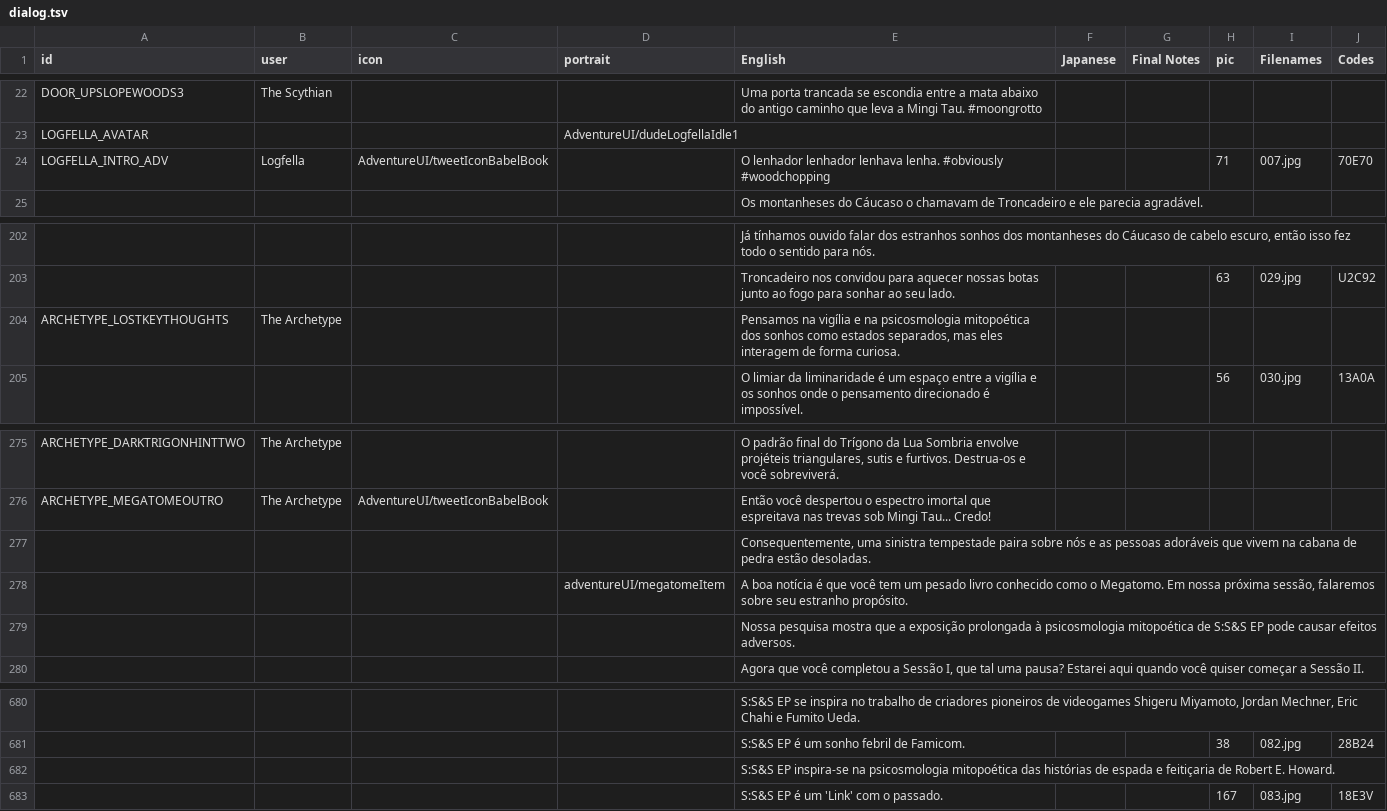
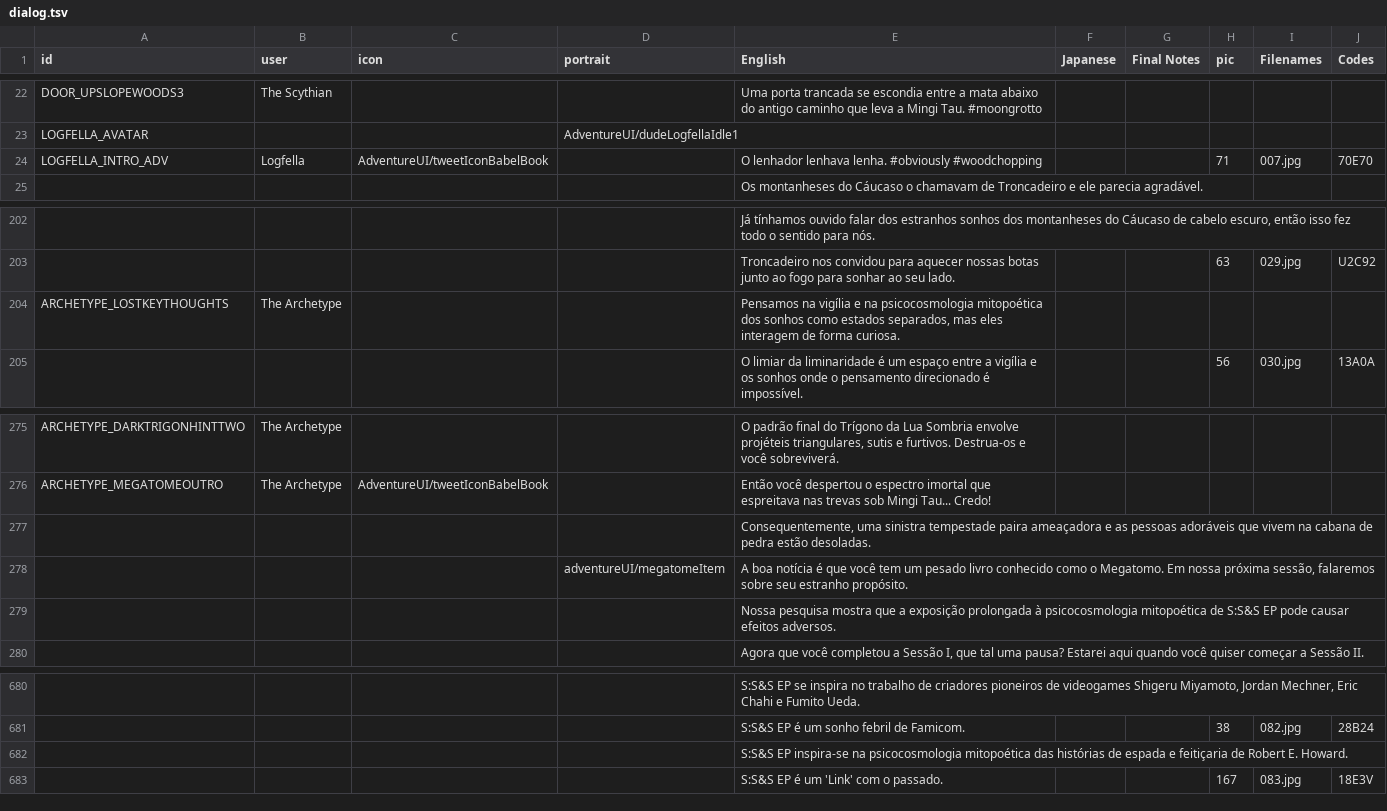
Before and after one commit to cesardeg/swordable, a TSV file: locales/portuguese/dialog.tsv, drawn as a sheet; only a part is shown, gaps mark what is left out; the diff names each change by its address in the sheet, - before the commit and + after, or states it on an @@ line.

```diff
--- a/locales/portuguese/dialog.tsv
+++ b/locales/portuguese/dialog.tsv
-E24 (English): O lenhador lenhador lenhava lenha.…
+E24 (English): O lenhador lenhava lenha.…
-E204 (English): …e na psicosmologia mitopoética dos…
+E204 (English): …e na psicocosmologia mitopoética dos…
-E277 (English): …tempestade paira sobre nós e as…
+E277 (English): …tempestade paira ameaçadora e as…
-E279 (English): …prolongada à psicosmologia mitopoética de…
+E279 (English): …prolongada à psicocosmologia mitopoética de…
-E682 (English): …inspira-se na psicosmologia mitopoética das…
+E682 (English): …inspira-se na psicocosmologia mitopoética das…
```
Also changed, not shown: locales/spanish/dialog.tsv, 1 other file.
